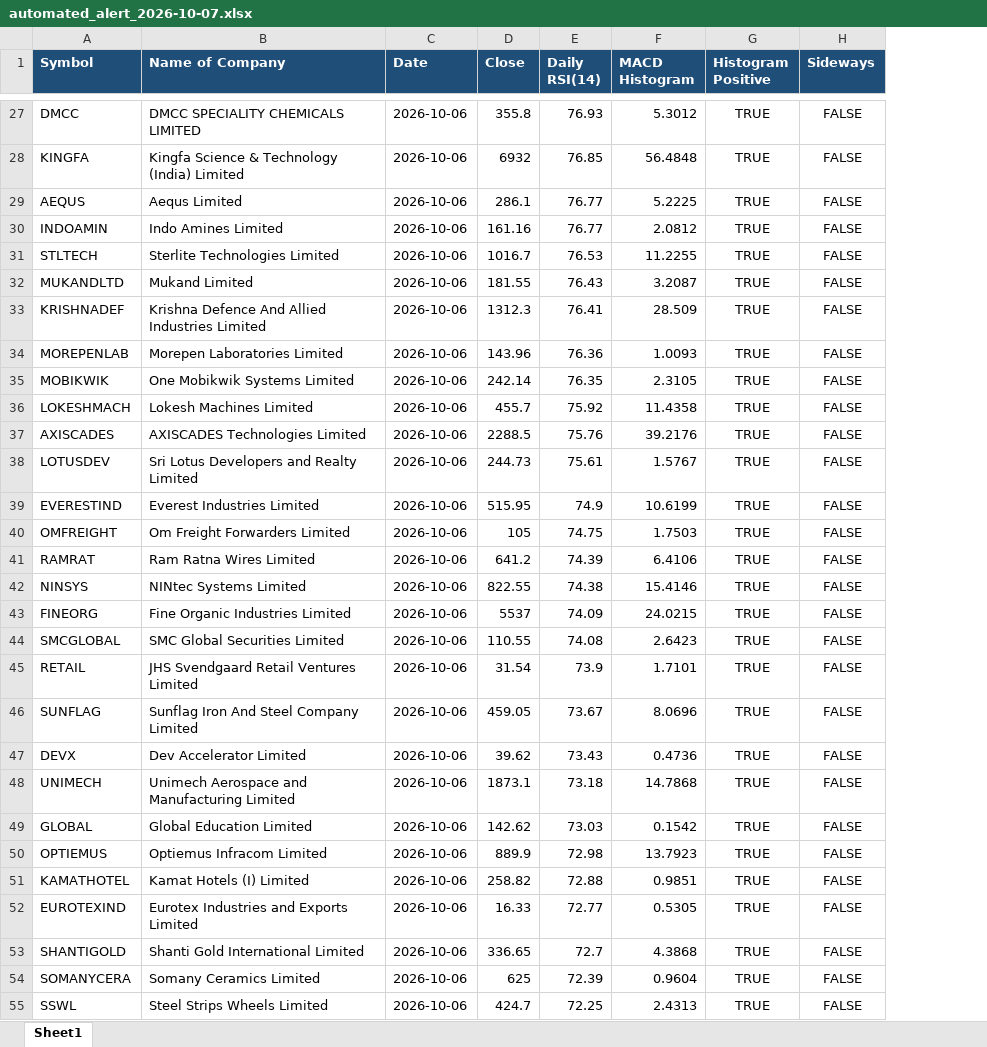
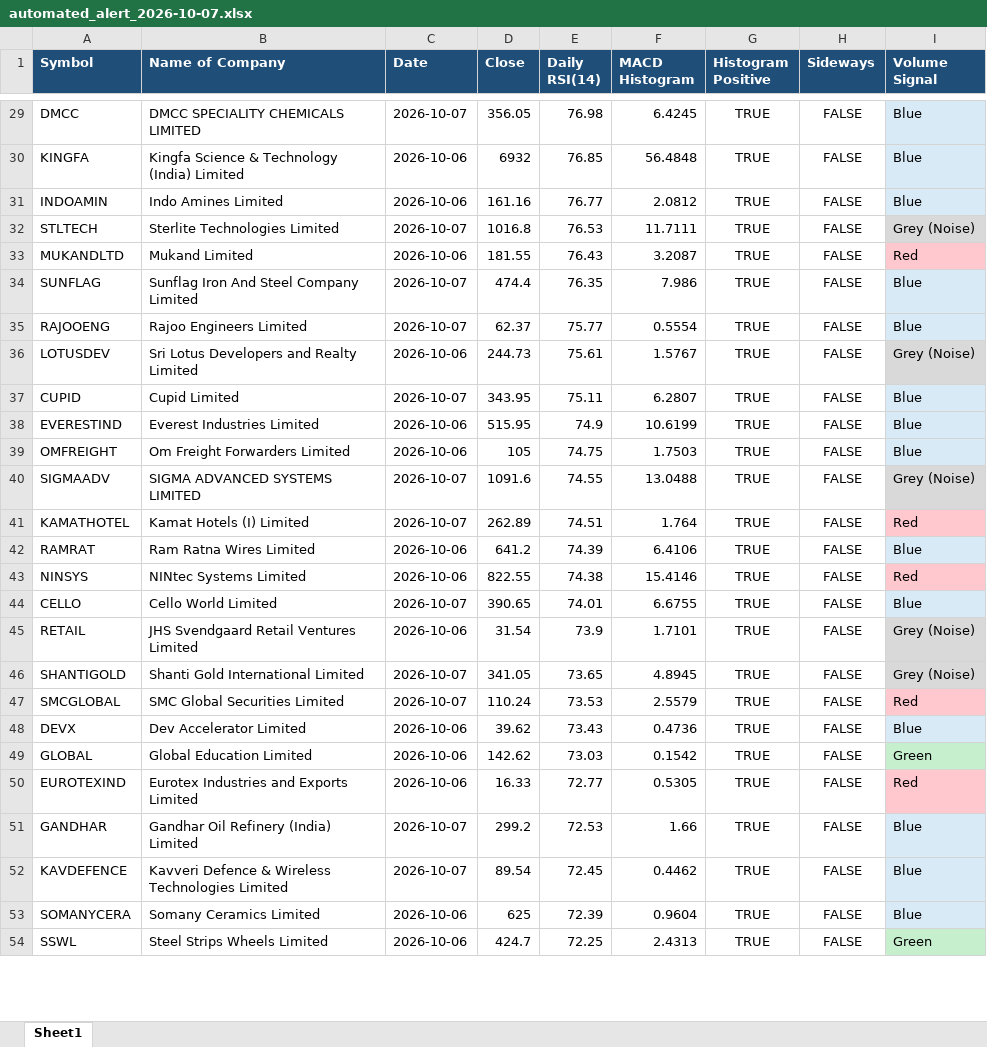
Before and after one commit to ilyasmohd/simple_stock_scanner, an Excel workbook: daily_nse_scans_alerts/automated_alert_2026-10-07.xlsx, sheet Sheet1, drawn as a sheet; only a part is shown, gaps mark what is left out; values as stored, in another font and other column widths than the file's, no borders; removed rows and columns are numbered as before the commit, all else as after; the diff covers the shown part only; the diff names each change by its address in the sheet, - before the commit and + after, or states it on an @@ line.

```diff
--- a/daily_nse_scans_alerts/automated_alert_2026-10-07.xlsx (sheet Sheet1)
+++ b/daily_nse_scans_alerts/automated_alert_2026-10-07.xlsx (sheet Sheet1)
+column I (Volume Signal), rows 29-33: Blue | Blue | Blue | Grey (Noise) | Red; row 36: Grey (Noise); rows 38-39: Blue | Blue; rows 42-43: Blue | Red; row 45: Grey (Noise); rows 48-50: Blue | Green | Red; rows 53-54: Blue | Green
-C29 (Date): 2026-10-06
+C29 (Date): 2026-10-07
-D29 (Close): 355.8
+D29 (Close): 356.05
-E29 (Daily RSI(14)): 76.93
+E29 (Daily RSI(14)): 76.98
-F29 (MACD Histogram): 5.3012
+F29 (MACD Histogram): 6.4245
-row 29: AEQUS | Aequs Limited | 2026-10-06 | 286.1 | 76.77 | 5.2225 | TRUE | FALSE
-C32 (Date): 2026-10-06
+C32 (Date): 2026-10-07
-D32 (Close): 1016.7
+D32 (Close): 1016.8
-F32 (MACD Histogram): 11.2255
+F32 (MACD Histogram): 11.7111
-row 33: KRISHNADEF | Krishna Defence And Allied Industries Limited | 2026-10-06 | 1312.3 | 76.41 | 28.509 | TRUE | FALSE
-row 34: MOREPENLAB | Morepen Laboratories Limited | 2026-10-06 | 143.96 | 76.36 | 1.0093 | TRUE | FALSE
-row 35: MOBIKWIK | One Mobikwik Systems Limited | 2026-10-06 | 242.14 | 76.35 | 2.3105 | TRUE | FALSE
-row 36: LOKESHMACH | Lokesh Machines Limited | 2026-10-06 | 455.7 | 75.92 | 11.4358 | TRUE | FALSE
-row 37: AXISCADES | AXISCADES Technologies Limited | 2026-10-06 | 2288.5 | 75.76 | 39.2176 | TRUE | FALSE
+row 34: SUNFLAG | Sunflag Iron And Steel Company Limited | 2026-10-07 | 474.4 | 76.35 | 7.986 | TRUE | FALSE | Blue
+row 35: RAJOOENG | Rajoo Engineers Limited | 2026-10-07 | 62.37 | 75.77 | 0.5554 | TRUE | FALSE | Blue
+row 37: CUPID | Cupid Limited | 2026-10-07 | 343.95 | 75.11 | 6.2807 | TRUE | FALSE | Blue
+row 40: SIGMAADV | SIGMA ADVANCED SYSTEMS LIMITED | 2026-10-07 | 1091.6 | 74.55 | 13.0488 | TRUE | FALSE | Grey (Noise)
+row 41: KAMATHOTEL | Kamat Hotels (I) Limited | 2026-10-07 | 262.89 | 74.51 | 1.764 | TRUE | FALSE | Red
-row 43: FINEORG | Fine Organic Industries Limited | 2026-10-06 | 5537 | 74.09 | 24.0215 | TRUE | FALSE
-row 44: SMCGLOBAL | SMC Global Securities Limited | 2026-10-06 | 110.55 | 74.08 | 2.6423 | TRUE | FALSE
+row 44: CELLO | Cello World Limited | 2026-10-07 | 390.65 | 74.01 | 6.6755 | TRUE | FALSE | Blue
-row 46: SUNFLAG | Sunflag Iron And Steel Company Limited | 2026-10-06 | 459.05 | 73.67 | 8.0696 | TRUE | FALSE
+row 46: SHANTIGOLD | Shanti Gold International Limited | 2026-10-07 | 341.05 | 73.65 | 4.8945 | TRUE | FALSE | Grey (Noise)
+row 47: SMCGLOBAL | SMC Global Securities Limited | 2026-10-07 | 110.24 | 73.53 | 2.5579 | TRUE | FALSE | Red
-row 48: UNIMECH | Unimech Aerospace and Manufacturing Limited | 2026-10-06 | 1873.1 | 73.18 | 14.7868 | TRUE | FALSE
-row 50: OPTIEMUS | Optiemus Infracom Limited | 2026-10-06 | 889.9 | 72.98 | 13.7923 | TRUE | FALSE
-row 51: KAMATHOTEL | Kamat Hotels (I) Limited | 2026-10-06 | 258.82 | 72.88 | 0.9851 | TRUE | FALSE
-row 53: SHANTIGOLD | Shanti Gold International Limited | 2026-10-06 | 336.65 | 72.7 | 4.3868 | TRUE | FALSE
+row 51: GANDHAR | Gandhar Oil Refinery (India) Limited | 2026-10-07 | 299.2 | 72.53 | 1.66 | TRUE | FALSE | Blue
+row 52: KAVDEFENCE | Kavveri Defence & Wireless Technologies Limited | 2026-10-07 | 89.54 | 72.45 | 0.4462 | TRUE | FALSE | Blue
```
Also changed, not shown: 49 added rows, 37 removed rows and 12 edited cells elsewhere in this sheet.
